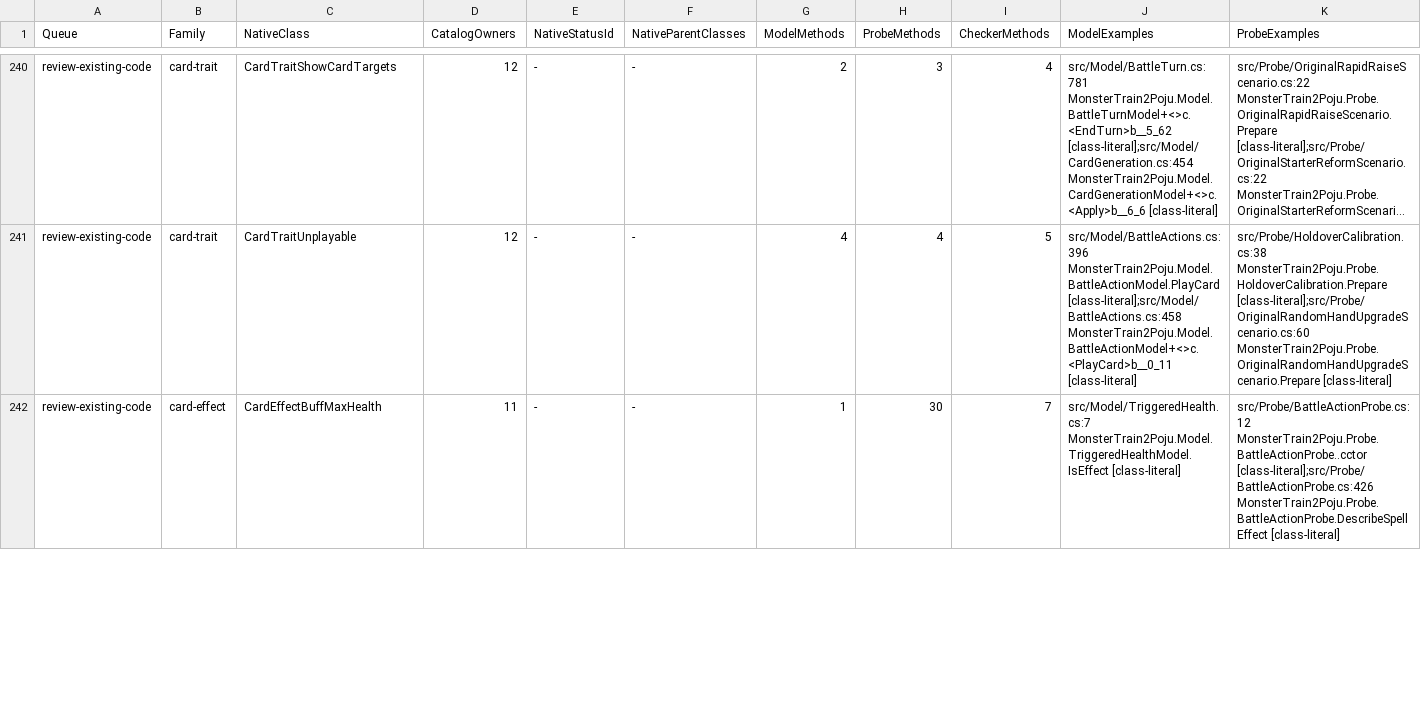
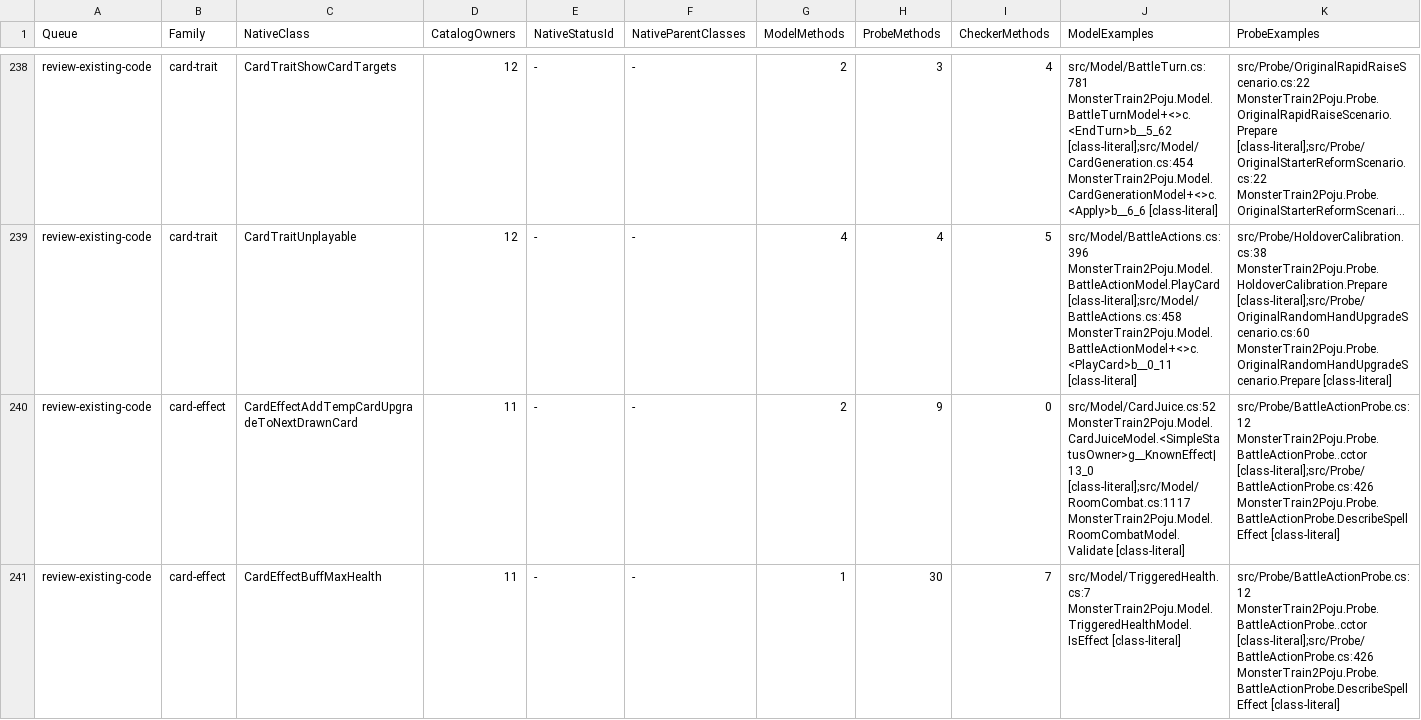
Before and after one commit to netcan/monster-train2-solver, a TSV file: docs/inventory/game-2.3.1-reconciliation.tsv, drawn as a sheet; only a part is shown, gaps mark what is left out; long unchanged cells end in …; rows hold the shown columns only; the diff covers the shown part only; the diff names each change by its address in the sheet, - before the commit and + after, or states it on an @@ line.

Commit message:
Model source-card Juice upgrade callbacks and shared draw queue mutations

```diff
--- a/docs/inventory/game-2.3.1-reconciliation.tsv
+++ b/docs/inventory/game-2.3.1-reconciliation.tsv
+row 240: review-existing-code | card-effect | CardEffectAddTempCardUpgradeToNextDrawnCard | 11 | - | - | 2 | 9 | 0 | src/Model/CardJuice.cs:52 MonsterTrain2Poju.Model.CardJuiceModel.<SimpleStatusOwner>g__KnownEffect|13_0 [class-literal];src/Model/RoomCombat.cs:1117 MonsterTrain2Poju.Model.RoomCombatModel.Validate [class-literal] | src/Probe/BattleActionProbe.cs:12 MonsterTrain2Poju.Probe.BattleActionProbe..cctor [class-literal];src/Probe/BattleActionProbe.cs:426 MonsterTrain2Poju.Probe.BattleActionProbe.DescribeSpellEffect [class-literal]
```
Also changed, not shown: 1 added row, 2 removed rows and 72 edited cells elsewhere in this file, 22 other files.
